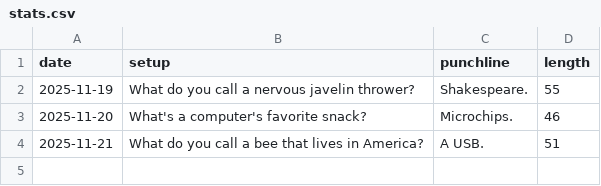
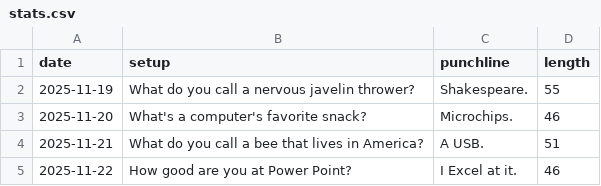
Before and after one commit to onFilm/onFilm, a CSV file: jokes/stats.csv, drawn as a sheet.

```diff
--- a/jokes/stats.csv
+++ b/jokes/stats.csv
@@ -4 +4,2 @@ date,setup,punchline,length
 2025-11-21,What do you call a bee that lives in America?,A USB.,51
+2025-11-22,How good are you at Power Point?,I Excel at it.,46
```
Also changed, not shown: 4 other files.
